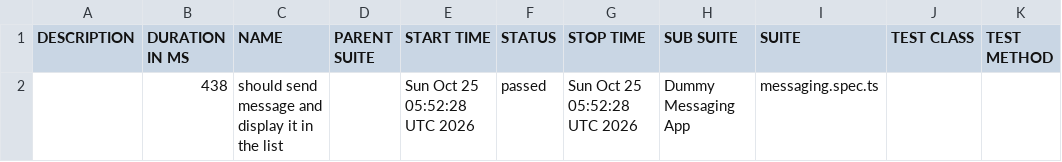
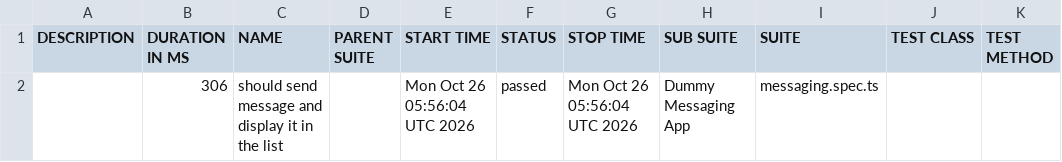
Before and after one commit to axelforce/dummyMessage, a CSV file: data/suites.csv, drawn as a sheet.

```diff
--- a/data/suites.csv
+++ b/data/suites.csv
@@ -1,2 +1,2 @@
 "DESCRIPTION","DURATION IN MS","NAME","PARENT SUITE","START TIME","STATUS","STOP TIME","SUB SUITE","SUITE","TEST CLASS","TEST METHOD"
-"","438","should send message and display it in the list","","Sun Oct 25 05:52:28 UTC 2026","passed","Sun Oct 25 05:52:28 UTC 2026","Dummy Messaging App","messaging.spec.ts","",""
+"","306","should send message and display it in the list","","Mon Oct 26 05:56:04 UTC 2026","passed","Mon Oct 26 05:56:04 UTC 2026","Dummy Messaging App","messaging.spec.ts","",""
```
Also changed, not shown: 16 other files.
